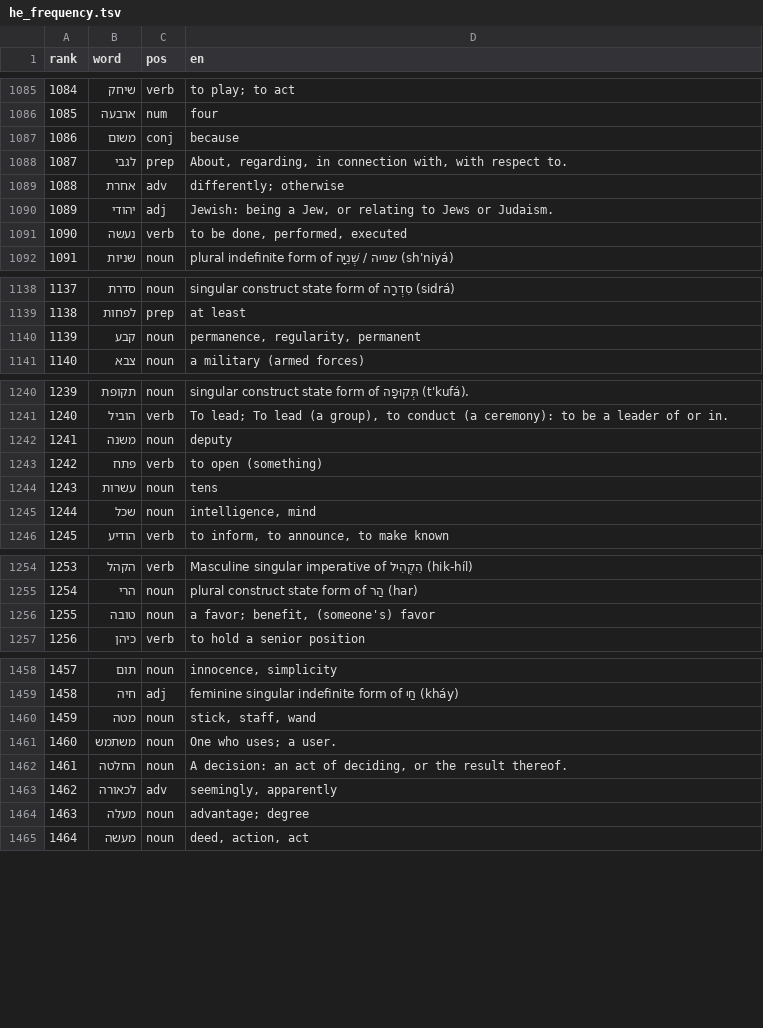
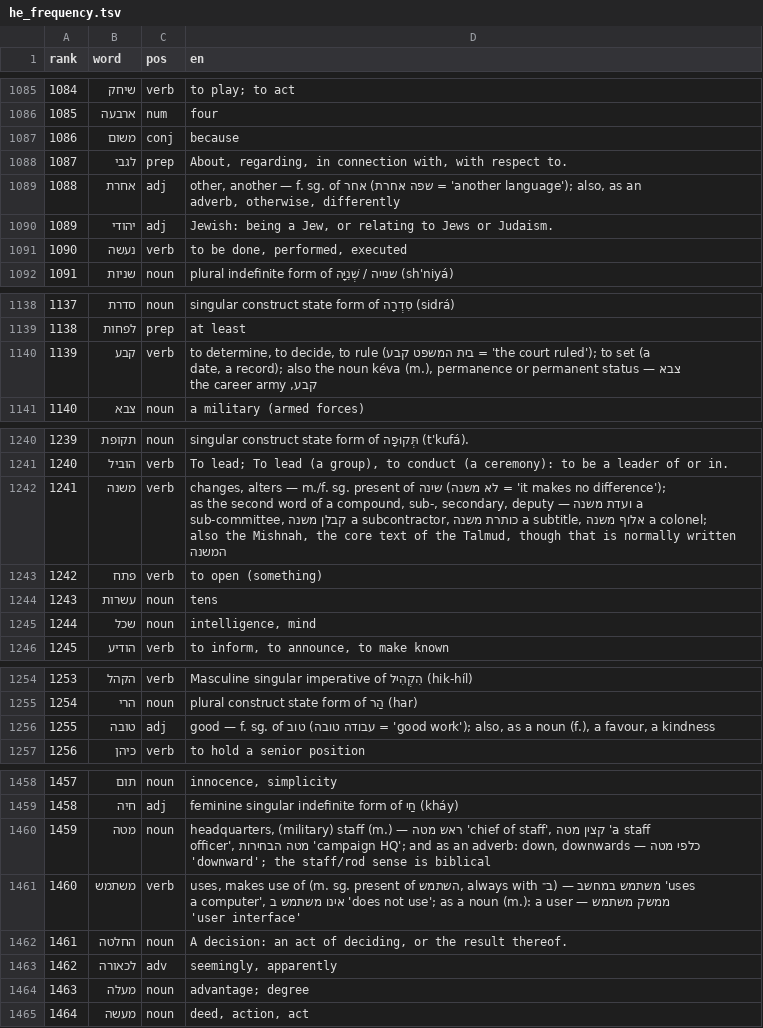
Before and after one commit to CorneliuSmith/polyglot-srs, a TSV file: data/he_frequency.tsv, drawn as a sheet; only a part is shown, gaps mark what is left out; the diff covers the shown part only.

```diff
--- a/data/he_frequency.tsv
+++ b/data/he_frequency.tsv
@@ -1088,3 +1088,3 @@ rank	word	pos	en
 1087	לגבי	prep	About, regarding, in connection with, with respect to.
-1088	אחרת	adv	differently; otherwise
+1088	אחרת	adj	other, another — f. sg. of אחר (שפה אחרת = 'another language'); also, as an adverb, otherwise, differently
 1089	יהודי	adj	Jewish: being a Jew, or relating to Jews or Judaism.
@@ -1139,3 +1139,3 @@ rank	word	pos	en
 1138	לפחות	prep	at least
-1139	קבע	noun	permanence, regularity, permanent
+1139	קבע	verb	to determine, to decide, to rule (בית המשפט קבע = 'the court ruled'); to set (a date, a record); also the noun kéva (m.), permanence or permanent status — צבא קבע, the career army
 1140	צבא	noun	a military (armed forces)
@@ -1241,3 +1241,3 @@ rank	word	pos	en
 1240	הוביל	verb	To lead; To lead (a group), to conduct (a ceremony): to be a leader of or in.
-1241	משנה	noun	deputy
+1241	משנה	verb	changes, alters — m./f. sg. present of שינה (לא משנה = 'it makes no difference'); as the second word of a compound, sub-, secondary, deputy — ועדת משנה a sub-committee, קבלן משנה a subcontractor, כותרת משנה a subtitle, אלוף משנה a colonel; also the Mishnah, the core text of the Talmud, though that is normally written המשנה
 1242	פתח	verb	to open (something)
@@ -1255,3 +1255,3 @@ rank	word	pos	en
 1254	הרי	noun	plural construct state form of הַר (har)
-1255	טובה	noun	a favor; benefit, (someone's) favor
+1255	טובה	adj	good — f. sg. of טוב (עבודה טובה = 'good work'); also, as a noun (f.), a favour, a kindness
 1256	כיהן	verb	to hold a senior position
@@ -1459,4 +1459,4 @@ rank	word	pos	en
 1458	חיה	adj	feminine singular indefinite form of חַי (kháy)
-1459	מטה	noun	stick, staff, wand
-1460	משתמש	noun	One who uses; a user.
+1459	מטה	noun	headquarters, (military) staff (m.) — ראש מטה 'chief of staff', קצין מטה 'a staff officer', מטה הבחירות 'campaign HQ'; and as an adverb: down, downwards — כלפי מטה 'downward'; the staff/rod sense is biblical
+1460	משתמש	verb	uses, makes use of (m. sg. present of השתמש, always with ב־) — משתמש במחשב 'uses a computer', אינו משתמש ב 'does not use'; as a noun (m.): a user — ממשק משתמש 'user interface'
 1461	החלטה	noun	A decision: an act of deciding, or the result thereof.
```
Also changed, not shown: 28 edited cells elsewhere in this file, data/fa_frequency.tsv, data/ha_frequency.tsv, 13 other files.
